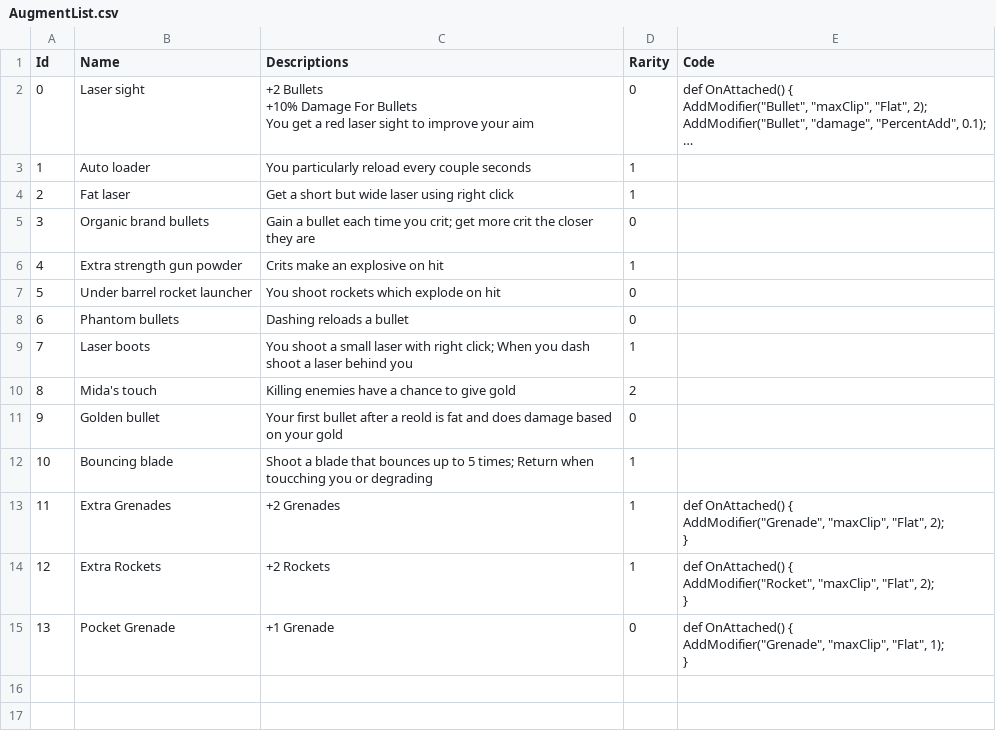
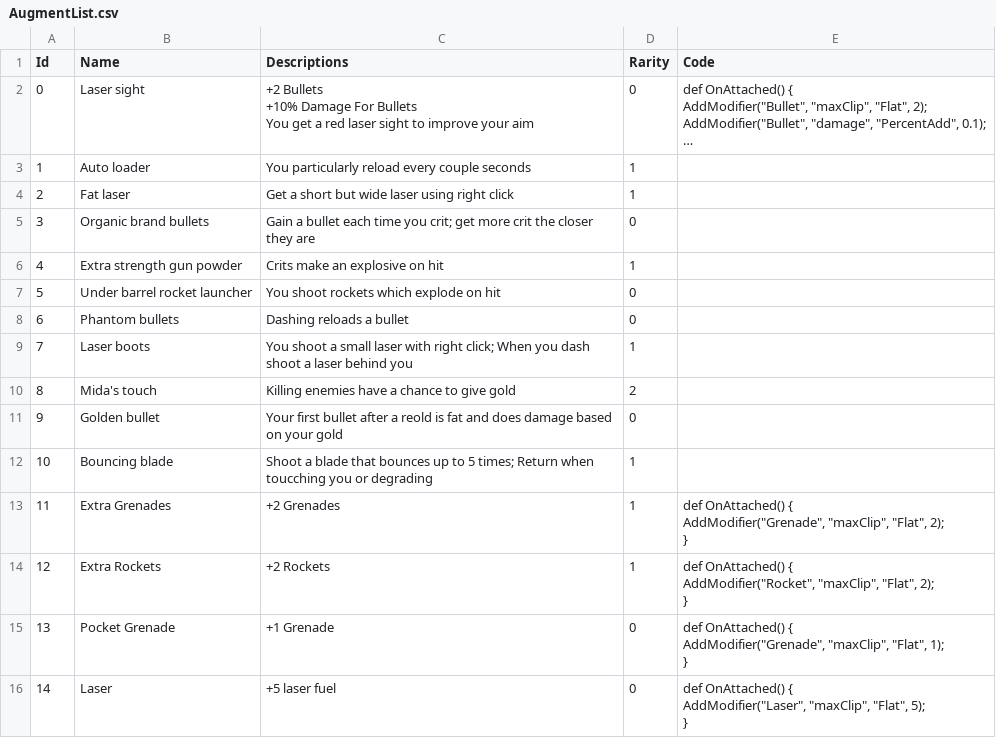
Before and after one commit to dannyli0109/BulletPP, a CSV file: Assets/Resources/AugmentList.csv, drawn as a sheet; long unchanged cells end in ….

Commit message:
Augments can now effect Laser stats
- Laser stats are added.
- Augment which effects lasers.

```diff
--- a/Assets/Resources/AugmentList.csv
+++ b/Assets/Resources/AugmentList.csv
@@ -27 +27,4 @@ AddModifier(""Grenade"", ""maxClip"", ""Flat"", 1);
 } "
+14,Laser,+5 laser fuel,0,"def OnAttached() {
+AddModifier(""Laser"", ""maxClip"", ""Flat"", 5);
+} "
```
Also changed, not shown: 4 other files.
